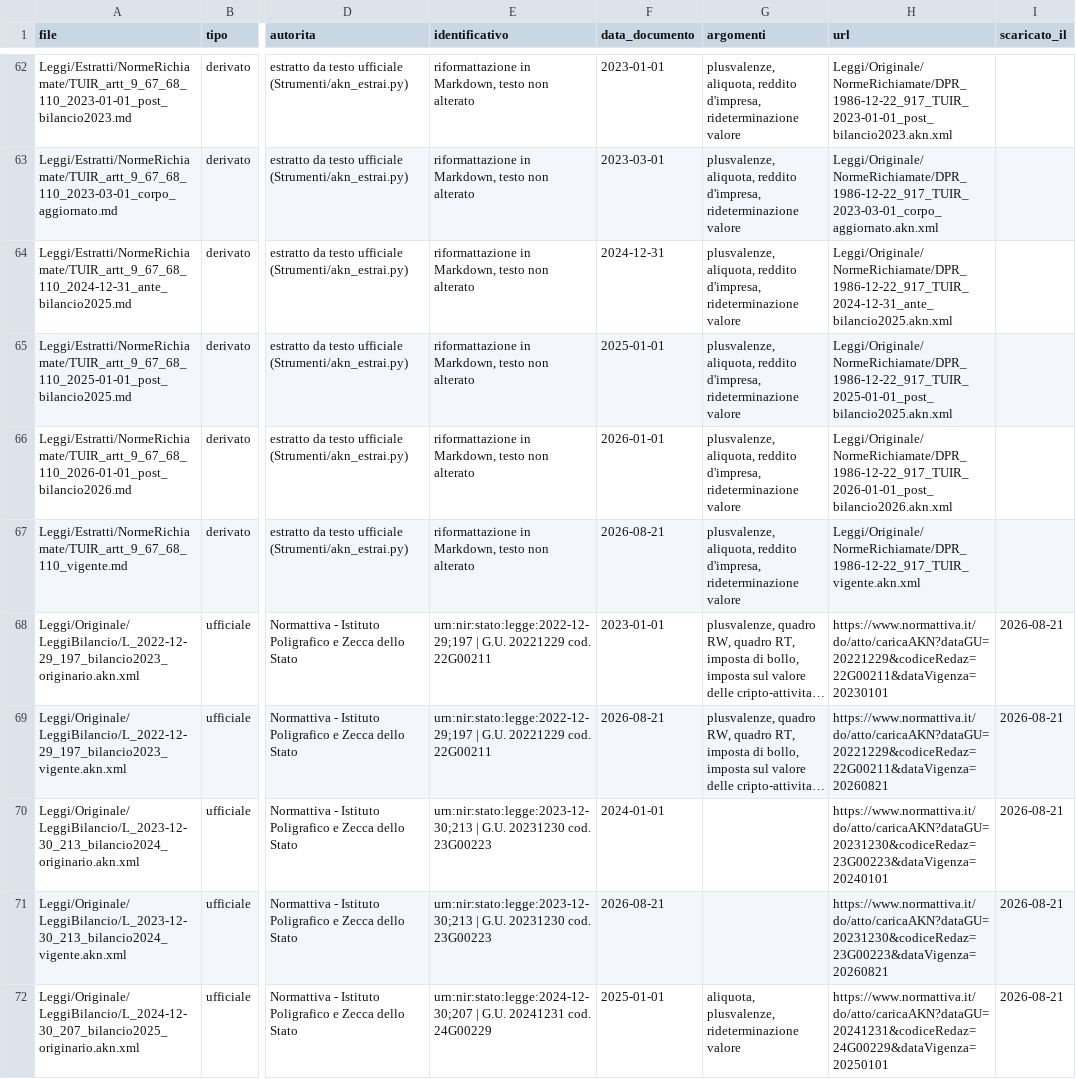
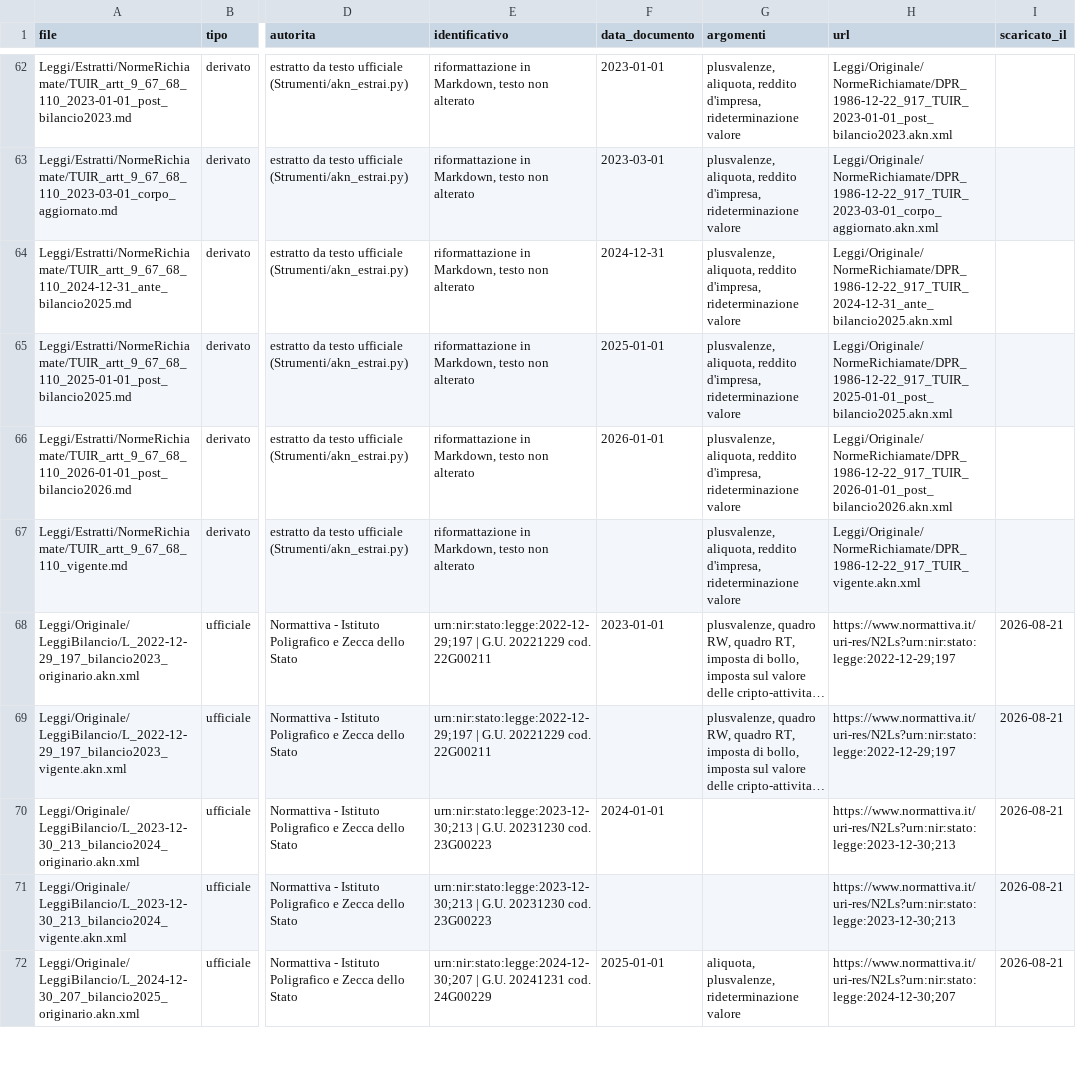
Before and after one commit to Lucapasselli/GiacenzeCrypto, a CSV file: Normativa/fonti.csv, drawn as a sheet; only a part is shown, gaps mark what is left out; long unchanged cells end in …; the diff covers the shown part only; the diff names each change by its address in the sheet, - before the commit and + after, or states it on an @@ line.

Commit message:
Normativa Cripto di riferimento

```diff
--- a/Normativa/fonti.csv
+++ b/Normativa/fonti.csv
-F67 (data_documento): 2026-08-21
+F67 (data_documento): (empty)
-H68 (url): https://www.normattiva.it/do/atto/caricaAKN?dataGU=20221229&codiceRedaz=22G00211&dataVigenza=20230101
+H68 (url): https://www.normattiva.it/uri-res/N2Ls?urn:nir:stato:legge:2022-12-29;197
-F69 (data_documento): 2026-08-21
+F69 (data_documento): (empty)
-H69 (url): https://www.normattiva.it/do/atto/caricaAKN?dataGU=20221229&codiceRedaz=22G00211&dataVigenza=20260821
+H69 (url): https://www.normattiva.it/uri-res/N2Ls?urn:nir:stato:legge:2022-12-29;197
-H70 (url): https://www.normattiva.it/do/atto/caricaAKN?dataGU=20231230&codiceRedaz=23G00223&dataVigenza=20240101
+H70 (url): https://www.normattiva.it/uri-res/N2Ls?urn:nir:stato:legge:2023-12-30;213
-F71 (data_documento): 2026-08-21
+F71 (data_documento): (empty)
-H71 (url): https://www.normattiva.it/do/atto/caricaAKN?dataGU=20231230&codiceRedaz=23G00223&dataVigenza=20260821
+H71 (url): https://www.normattiva.it/uri-res/N2Ls?urn:nir:stato:legge:2023-12-30;213
-H72 (url): https://www.normattiva.it/do/atto/caricaAKN?dataGU=20241231&codiceRedaz=24G00229&dataVigenza=20250101
+H72 (url): https://www.normattiva.it/uri-res/N2Ls?urn:nir:stato:legge:2024-12-30;207
```
Also changed, not shown: 54 edited cells elsewhere in this file, 5 other files.
